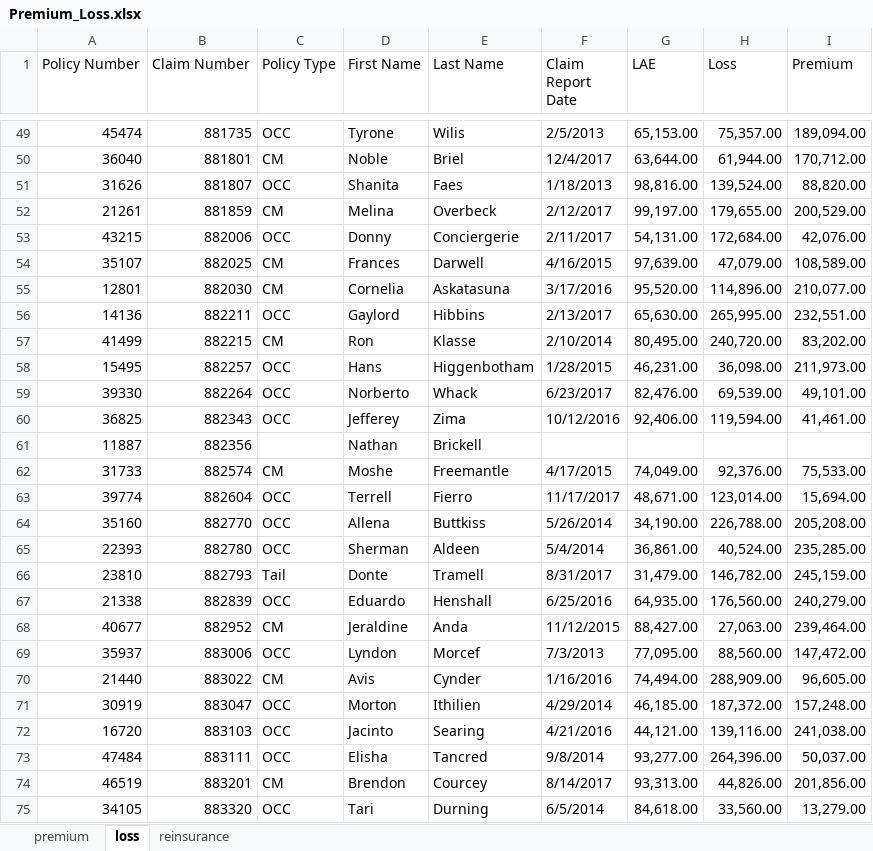
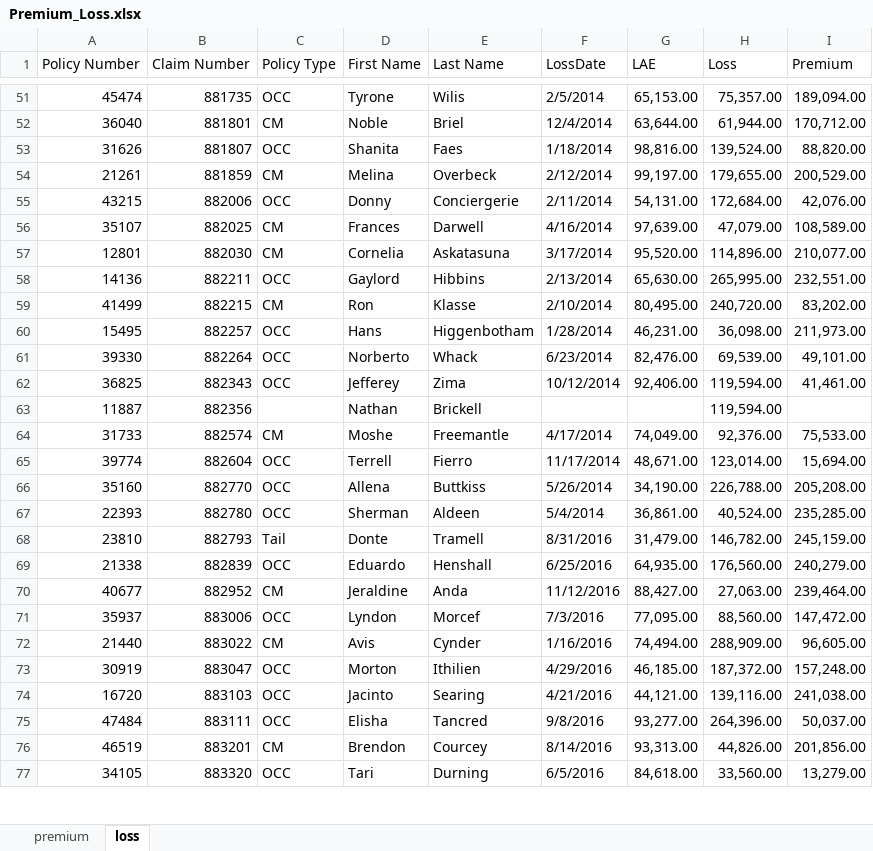
Before and after one commit to jasminjohnson/jasminjohnson.github.io, an Excel workbook: downloads/notebooks/data/Premium_Loss.xlsx, sheet loss, drawn as a sheet; only a part is shown, gaps mark what is left out; values as stored, in another font and other column widths than the file's, no cell formats; conditional formats not drawn; addresses are those after the commit; the diff covers the shown part only; the diff names each change by its address in the sheet, - before the commit and + after, or states it on an @@ line.

```diff
--- a/downloads/notebooks/data/Premium_Loss.xlsx (sheet loss)
+++ b/downloads/notebooks/data/Premium_Loss.xlsx (sheet loss)
-sheet tab: reinsurance
-F1: Claim Report Date
+F1: LossDate
-F51 (LossDate): 2/5/2013
+F51 (LossDate): 2/5/2014
-F52 (LossDate): 12/4/2017
+F52 (LossDate): 12/4/2014
-F53 (LossDate): 1/18/2013
+F53 (LossDate): 1/18/2014
-F54 (LossDate): 2/12/2017
+F54 (LossDate): 2/12/2014
-F55 (LossDate): 2/11/2017
+F55 (LossDate): 2/11/2014
-F56 (LossDate): 4/16/2015
+F56 (LossDate): 4/16/2014
-F57 (LossDate): 3/17/2016
+F57 (LossDate): 3/17/2014
-F58 (LossDate): 2/13/2017
+F58 (LossDate): 2/13/2014
-F60 (LossDate): 1/28/2015
+F60 (LossDate): 1/28/2014
-F61 (LossDate): 6/23/2017
+F61 (LossDate): 6/23/2014
-F62 (LossDate): 10/12/2016
+F62 (LossDate): 10/12/2014
-H63 (Loss): (empty)
+H63 (Loss): 119,594.00
-F64 (LossDate): 4/17/2015
+F64 (LossDate): 4/17/2014
-F65 (LossDate): 11/17/2017
+F65 (LossDate): 11/17/2014
-F68 (LossDate): 8/31/2017
+F68 (LossDate): 8/31/2016
-F70 (LossDate): 11/12/2015
+F70 (LossDate): 11/12/2016
-F71 (LossDate): 7/3/2013
+F71 (LossDate): 7/3/2016
-F73 (LossDate): 4/29/2014
+F73 (LossDate): 4/29/2016
-F75 (LossDate): 9/8/2014
+F75 (LossDate): 9/8/2016
-F76 (LossDate): 8/14/2017
+F76 (LossDate): 8/14/2016
-F77 (LossDate): 6/5/2014
+F77 (LossDate): 6/5/2016
```
Also changed, not shown: 7 added rows, 5 removed rows and 178 edited cells elsewhere in this sheet, sheet premium, cell formats, downloads/notebooks/data/Reinsurance.xlsx, 18 other files.
